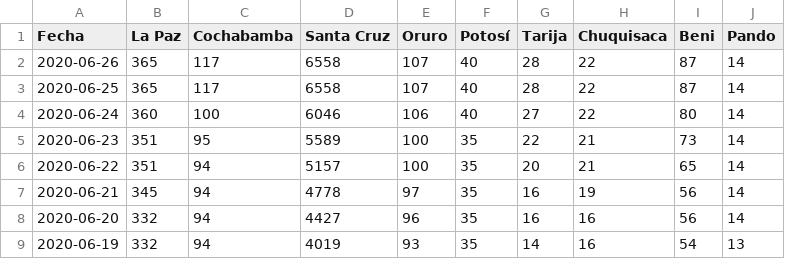
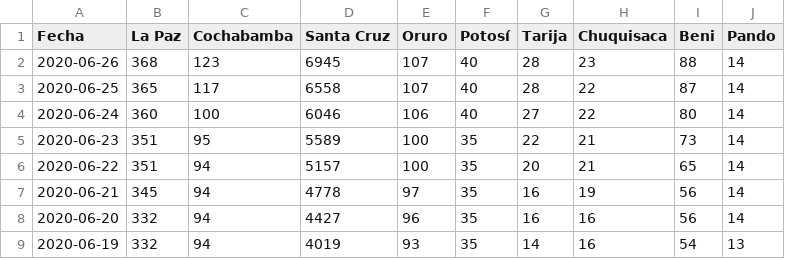
Before and after one commit to mauforonda/covid19-bolivia, a CSV file: recuperados.csv, drawn as a sheet; only a part is shown.

Commit message:
[ci] confirmados, decesos, recuperados en La Paz, Cochabamba, Santa Cruz, Oruro, Potosí, Tarija, Chuquisaca, Beni, Pando

```diff
--- a/recuperados.csv
+++ b/recuperados.csv
@@ -1,3 +1,3 @@
 Fecha,La Paz,Cochabamba,Santa Cruz,Oruro,Potosí,Tarija,Chuquisaca,Beni,Pando
-2020-06-26,365,117,6558,107,40,28,22,87,14
+2020-06-26,368,123,6945,107,40,28,23,88,14
 2020-06-25,365,117,6558,107,40,28,22,87,14
```
Also changed, not shown: confirmados.csv, decesos.csv, 2 other files.
